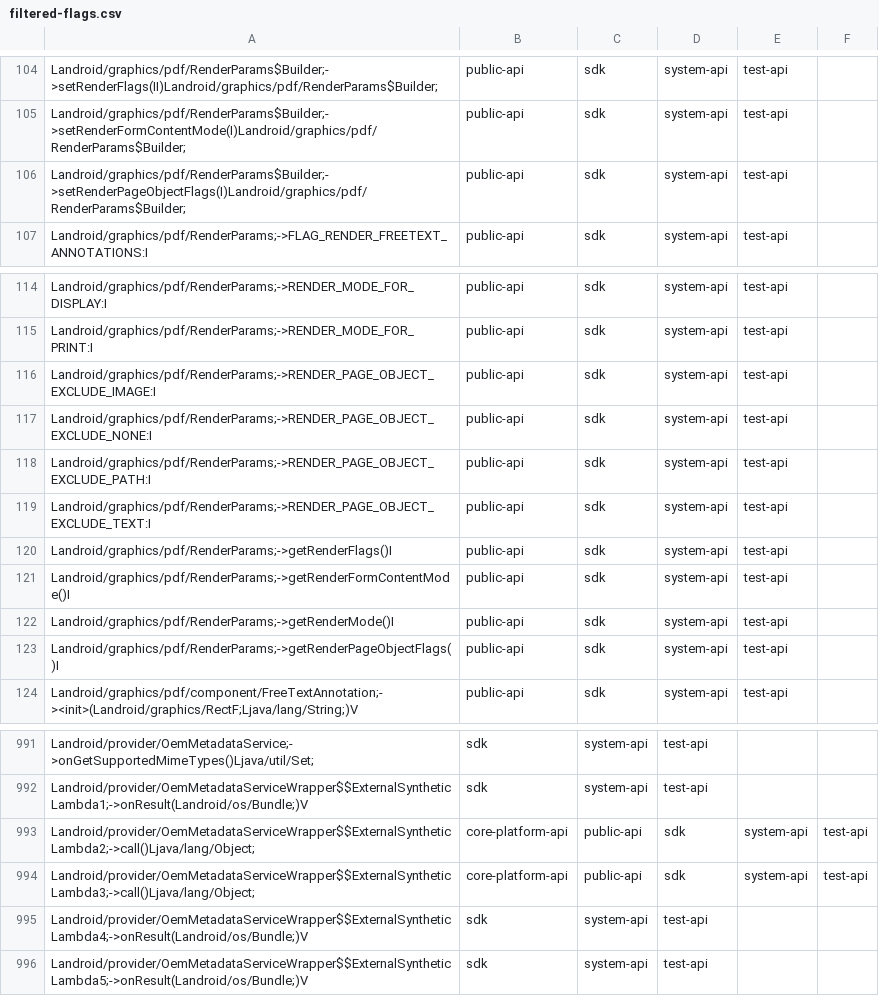
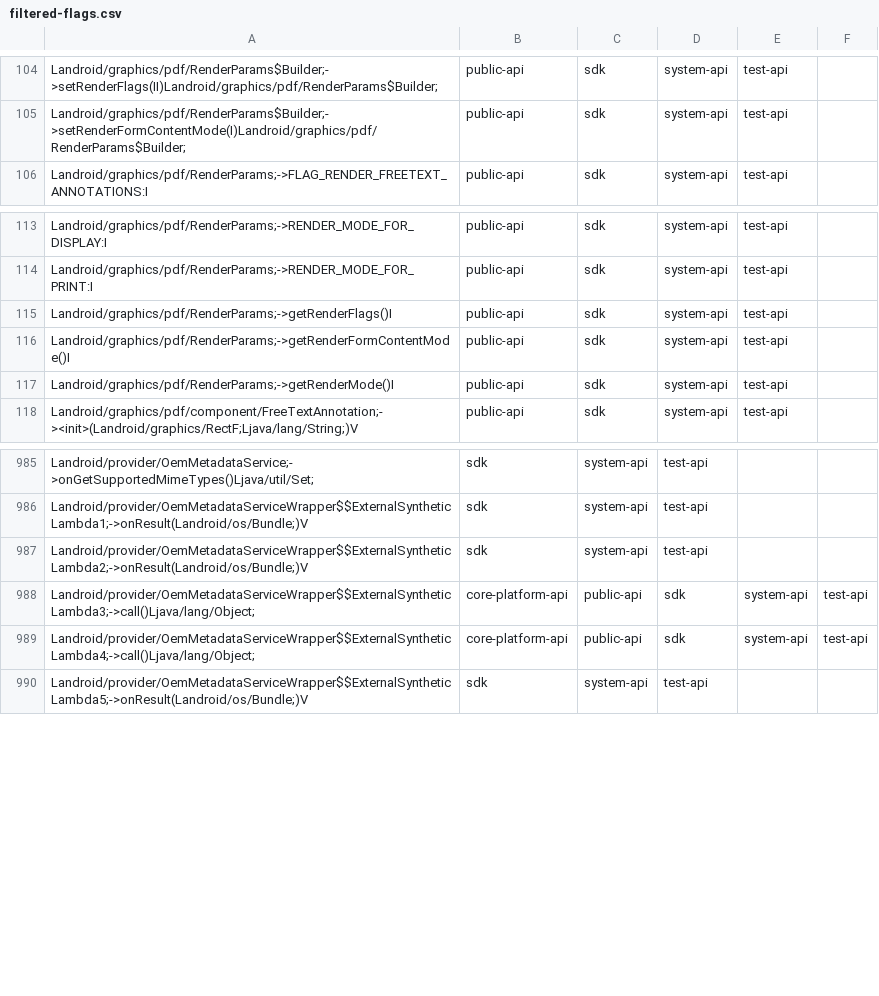
Before and after one commit to CodeLinaro-mirror/la_platform_prebuilts_module_sdk_MediaProvider, a CSV file: current/hiddenapi/filtered-flags.csv, drawn as a sheet; only a part is shown, gaps mark what is left out.

Commit message:
Update MediaProvider SDK to train 16321733
Compatible module: MediaProviderPrebuilt
Package: com.google.android.go.mediaprovider
Version: 372042500
Package: com.google.android.mediaprovider
Version: 372042500

Bug: 560273028
Change-Id: I06b8bc3954831ec7c81d73700117e3fef870fdba

```diff
--- a/current/hiddenapi/filtered-flags.csv
+++ b/current/hiddenapi/filtered-flags.csv
@@ -105,3 +105,2 @@ Landroid/graphics/pdf/RenderParams$Builder;->setRenderFlags(II)Landroid/graphics
 Landroid/graphics/pdf/RenderParams$Builder;->setRenderFormContentMode(I)Landroid/graphics/pdf/RenderParams$Builder;,public-api,sdk,system-api,test-api
-Landroid/graphics/pdf/RenderParams$Builder;->setRenderPageObjectFlags(I)Landroid/graphics/pdf/RenderParams$Builder;,public-api,sdk,system-api,test-api
 Landroid/graphics/pdf/RenderParams;->FLAG_RENDER_FREETEXT_ANNOTATIONS:I,public-api,sdk,system-api,test-api
@@ -115,6 +114,2 @@ Landroid/graphics/pdf/RenderParams;->RENDER_MODE_FOR_DISPLAY:I,public-api,sdk,sy
 Landroid/graphics/pdf/RenderParams;->RENDER_MODE_FOR_PRINT:I,public-api,sdk,system-api,test-api
-Landroid/graphics/pdf/RenderParams;->RENDER_PAGE_OBJECT_EXCLUDE_IMAGE:I,public-api,sdk,system-api,test-api
-Landroid/graphics/pdf/RenderParams;->RENDER_PAGE_OBJECT_EXCLUDE_NONE:I,public-api,sdk,system-api,test-api
-Landroid/graphics/pdf/RenderParams;->RENDER_PAGE_OBJECT_EXCLUDE_PATH:I,public-api,sdk,system-api,test-api
-Landroid/graphics/pdf/RenderParams;->RENDER_PAGE_OBJECT_EXCLUDE_TEXT:I,public-api,sdk,system-api,test-api
 Landroid/graphics/pdf/RenderParams;->getRenderFlags()I,public-api,sdk,system-api,test-api
@@ -122,3 +117,2 @@ Landroid/graphics/pdf/RenderParams;->getRenderFormContentMode()I,public-api,sdk,
 Landroid/graphics/pdf/RenderParams;->getRenderMode()I,public-api,sdk,system-api,test-api
-Landroid/graphics/pdf/RenderParams;->getRenderPageObjectFlags()I,public-api,sdk,system-api,test-api
 Landroid/graphics/pdf/component/FreeTextAnnotation;-><init>(Landroid/graphics/RectF;Ljava/lang/String;)V,public-api,sdk,system-api,test-api
@@ -992,5 +986,5 @@ Landroid/provider/OemMetadataService;->onGetSupportedMimeTypes()Ljava/util/Set;,
 Landroid/provider/OemMetadataServiceWrapper$$ExternalSyntheticLambda1;->onResult(Landroid/os/Bundle;)V,sdk,system-api,test-api
-Landroid/provider/OemMetadataServiceWrapper$$ExternalSyntheticLambda2;->call()Ljava/lang/Object;,core-platform-api,public-api,sdk,system-api,test-api
+Landroid/provider/OemMetadataServiceWrapper$$ExternalSyntheticLambda2;->onResult(Landroid/os/Bundle;)V,sdk,system-api,test-api
 Landroid/provider/OemMetadataServiceWrapper$$ExternalSyntheticLambda3;->call()Ljava/lang/Object;,core-platform-api,public-api,sdk,system-api,test-api
-Landroid/provider/OemMetadataServiceWrapper$$ExternalSyntheticLambda4;->onResult(Landroid/os/Bundle;)V,sdk,system-api,test-api
+Landroid/provider/OemMetadataServiceWrapper$$ExternalSyntheticLambda4;->call()Ljava/lang/Object;,core-platform-api,public-api,sdk,system-api,test-api
 Landroid/provider/OemMetadataServiceWrapper$$ExternalSyntheticLambda5;->onResult(Landroid/os/Bundle;)V,sdk,system-api,test-api
```
Also changed, not shown: current/hiddenapi/filtered-stub-flags.csv, 11 other files.
